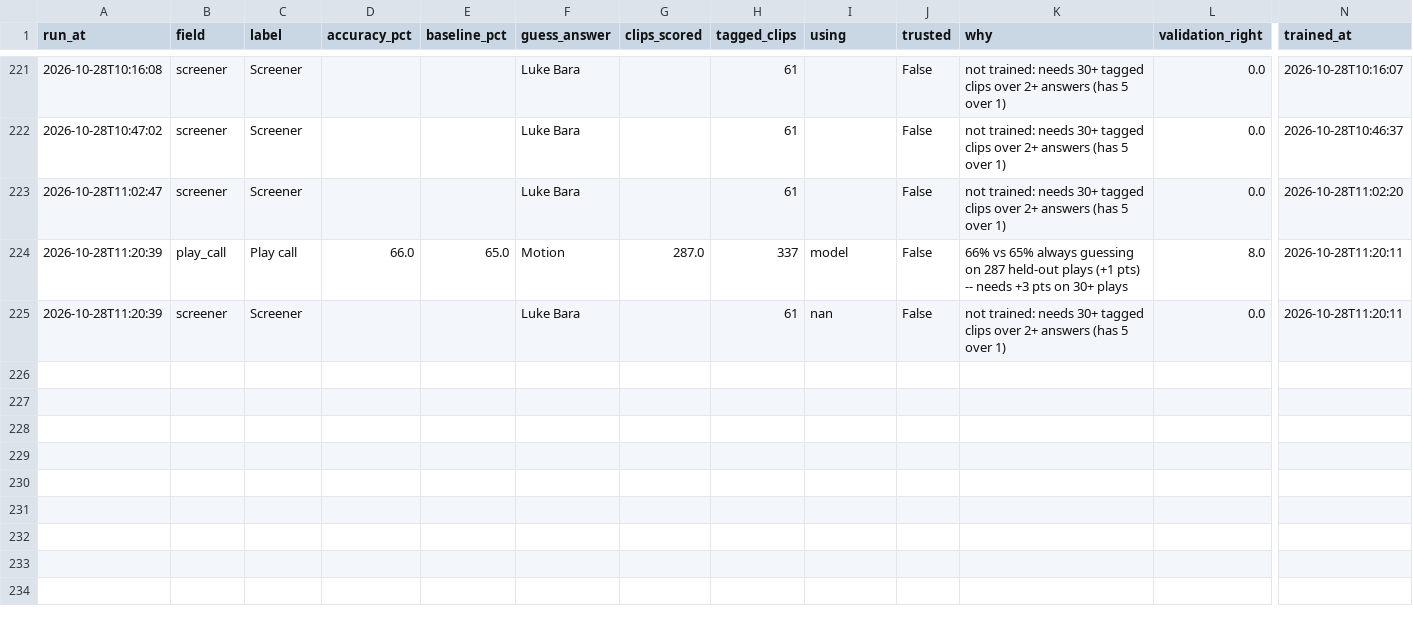
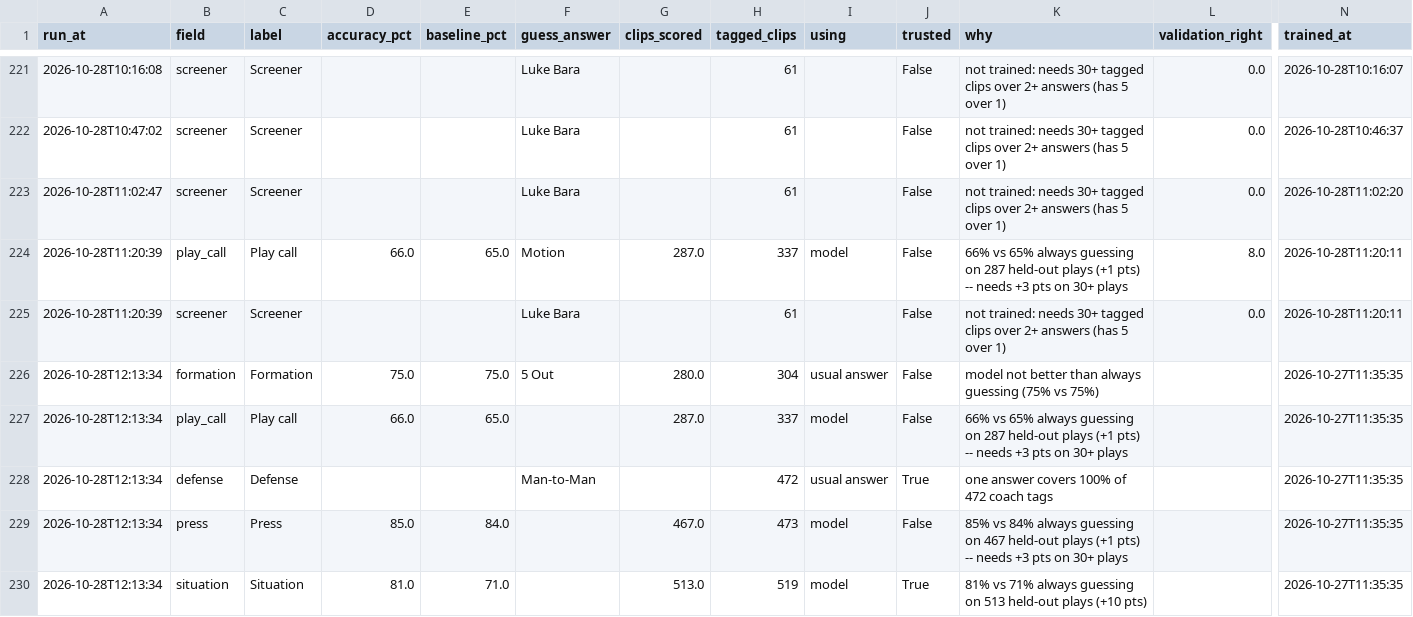
Before and after one commit to fritschcm272/uwwmensbball, a CSV file: data/uww_tag_model_history.csv, drawn as a sheet; only a part is shown, gaps mark what is left out; rows hold the shown columns only; the diff covers the shown part only; the diff names each change by its address in the sheet, - before the commit and + after, or states it on an @@ line.

```diff
--- a/data/uww_tag_model_history.csv
+++ b/data/uww_tag_model_history.csv
-I225 (using): nan
+I225 (using): (empty)
+row 226: 2026-10-28T12:13:34 | formation | Formation | 75.0 | 75.0 | 5 Out | 280.0 | 304 | usual answer | False | model not better than always guessing (75% vs 75%) |  | 2026-10-27T11:35:35
+row 227: 2026-10-28T12:13:34 | play_call | Play call | 66.0 | 65.0 |  | 287.0 | 337 | model | False | 66% vs 65% always guessing on 287 held-out plays (+1 pts) -- needs +3 pts on 30+ plays |  | 2026-10-27T11:35:35
+row 228: 2026-10-28T12:13:34 | defense | Defense |  |  | Man-to-Man |  | 472 | usual answer | True | one answer covers 100% of 472 coach tags |  | 2026-10-27T11:35:35
+row 229: 2026-10-28T12:13:34 | press | Press | 85.0 | 84.0 |  | 467.0 | 473 | model | False | 85% vs 84% always guessing on 467 held-out plays (+1 pts) -- needs +3 pts on 30+ plays |  | 2026-10-27T11:35:35
+row 230: 2026-10-28T12:13:34 | situation | Situation | 81.0 | 71.0 |  | 513.0 | 519 | model | True | 81% vs 71% always guessing on 513 held-out plays (+10 pts) |  | 2026-10-27T11:35:35
```
Also changed, not shown: 6 added rows elsewhere in this file, data/uww_tag_field_trust.csv, 15 other files.
